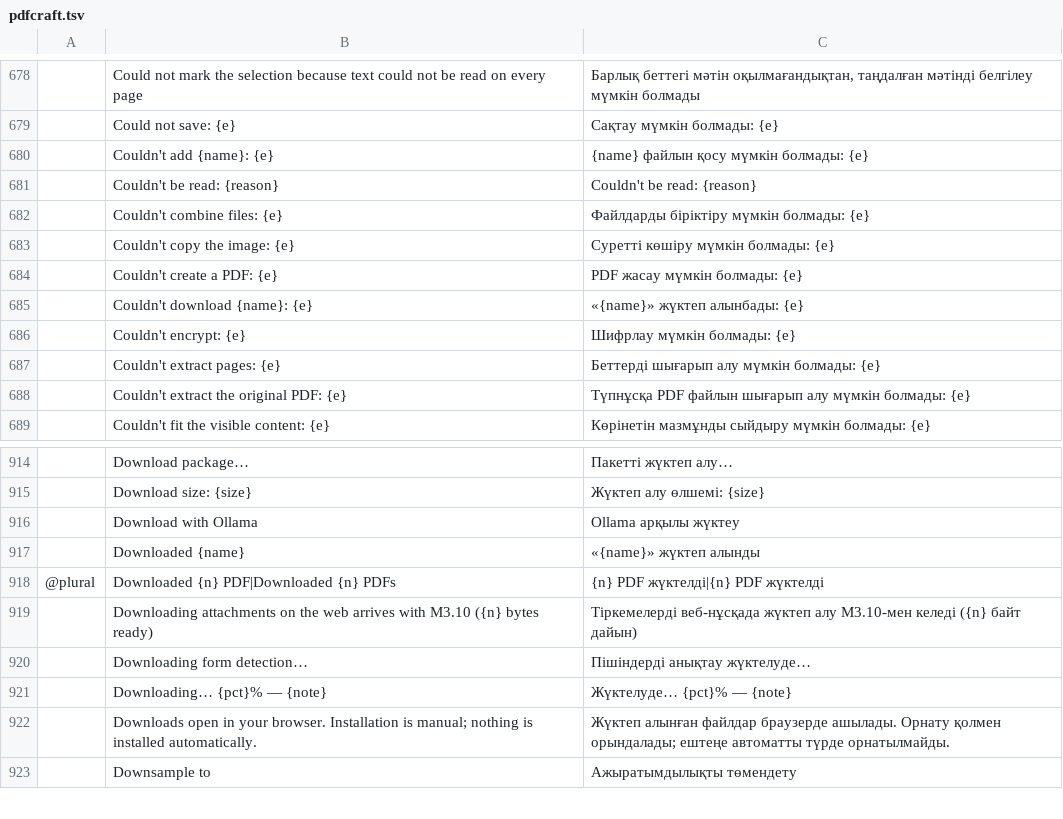
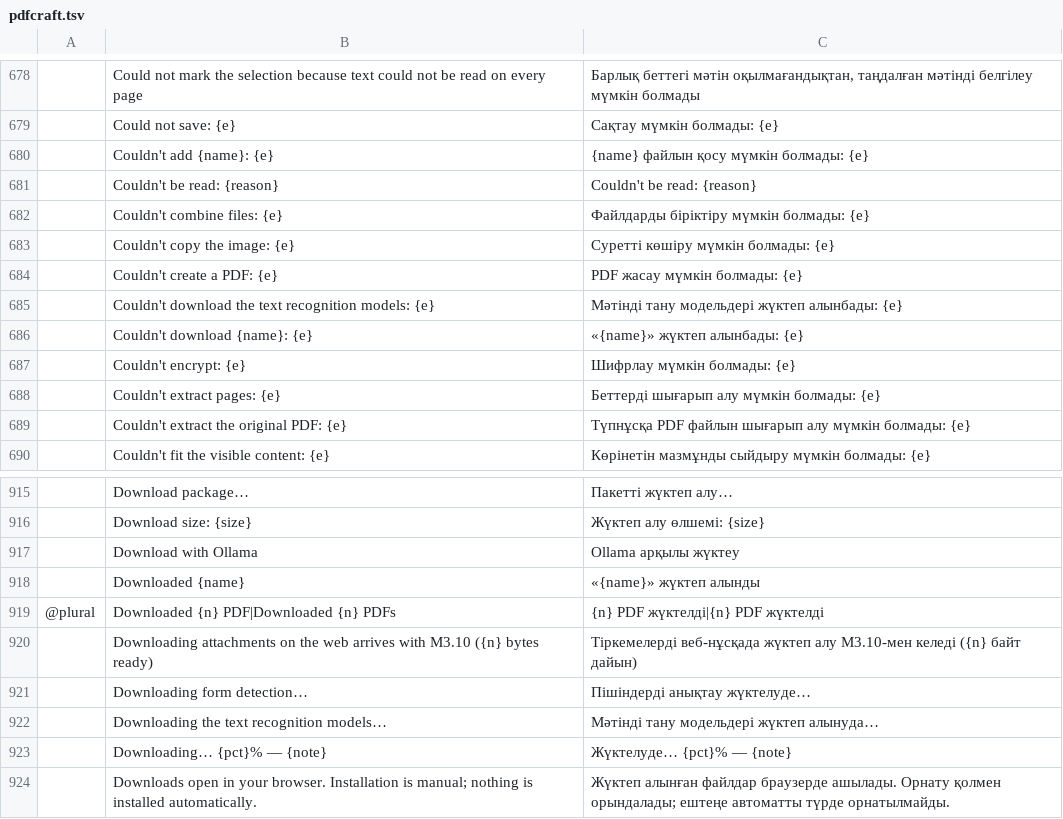
Before and after one commit to BBQ-MAN/craft-i18n, a TSV file: locales/kk/pdfcraft.tsv, drawn as a sheet; only a part is shown, gaps mark what is left out; the shorter side is filled out with more unchanged rows; the diff names each change by its address in the sheet, - before the commit and + after, or states it on an @@ line.

```diff
--- a/locales/kk/pdfcraft.tsv
+++ b/locales/kk/pdfcraft.tsv
+row 685:  | Couldn't download the text recognition models: {e} | Мәтінді тану модельдері жүктеп алынбады: {e}
+row 922:  | Downloading the text recognition models… | Мәтінді тану модельдері жүктеп алынуда…
```
Also changed, not shown: locales/bg/pdfcraft.tsv, locales/el/pdfcraft.tsv, 18 other files.
